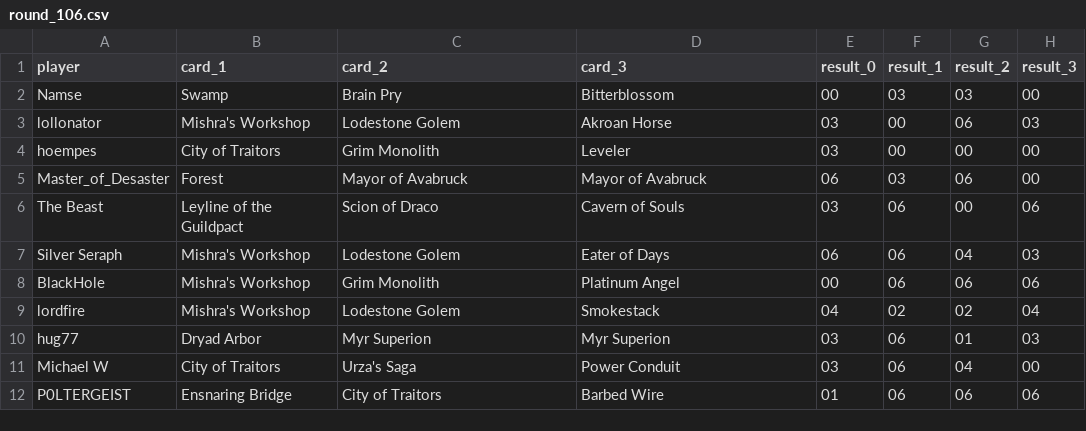
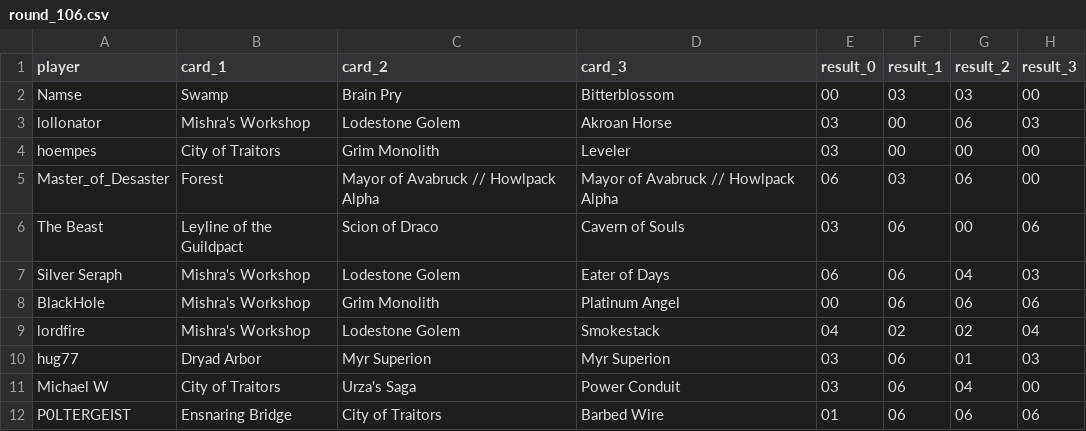
Before and after one commit to richardjana/3CB_stats, a CSV file: API/data/raw/round_106.csv, drawn as a sheet; only a part is shown; the diff names each change by its address in the sheet, - before the commit and + after, or states it on an @@ line.

```diff
--- a/API/data/raw/round_106.csv
+++ b/API/data/raw/round_106.csv
-C5 (card_2): Mayor of Avabruck
+C5 (card_2): Mayor of Avabruck // Howlpack Alpha
-D5 (card_3): Mayor of Avabruck
+D5 (card_3): Mayor of Avabruck // Howlpack Alpha
```
Also changed, not shown: API/data/raw/round_104.csv, API/data/raw/round_120.csv, 50 other files.
